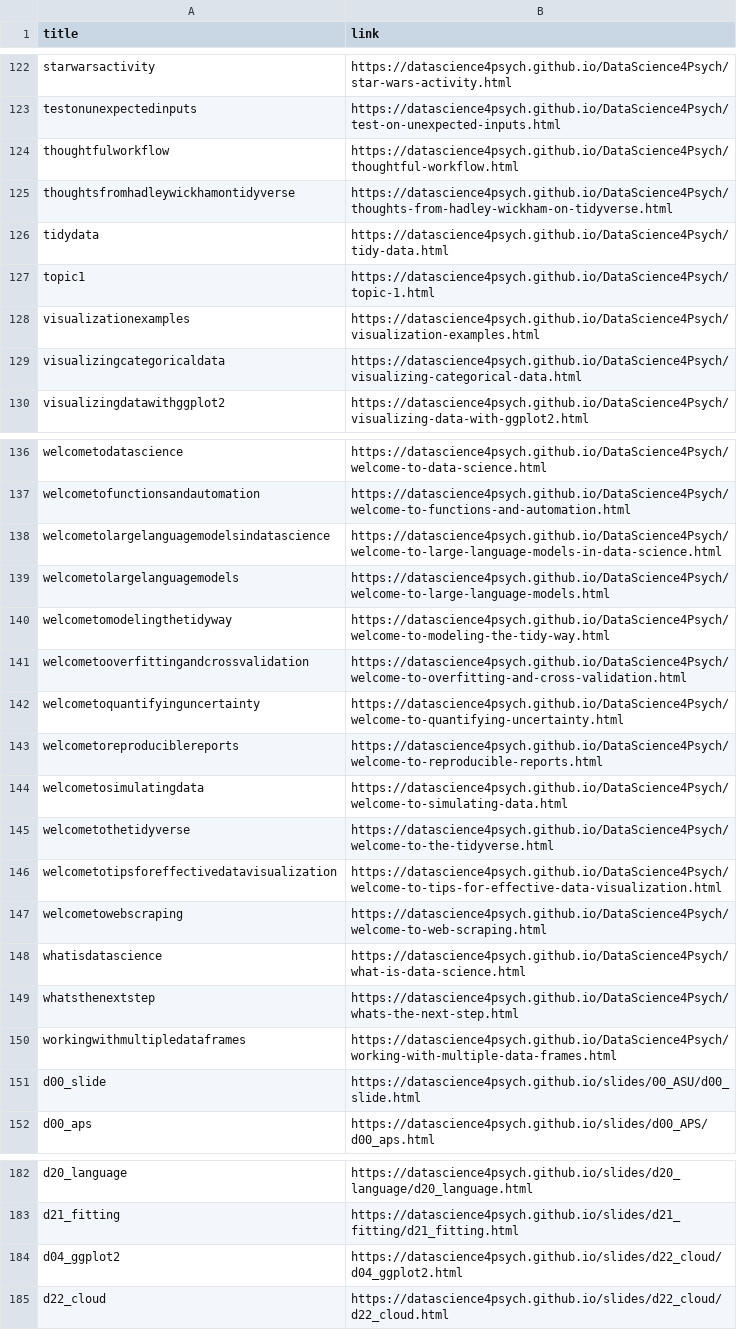
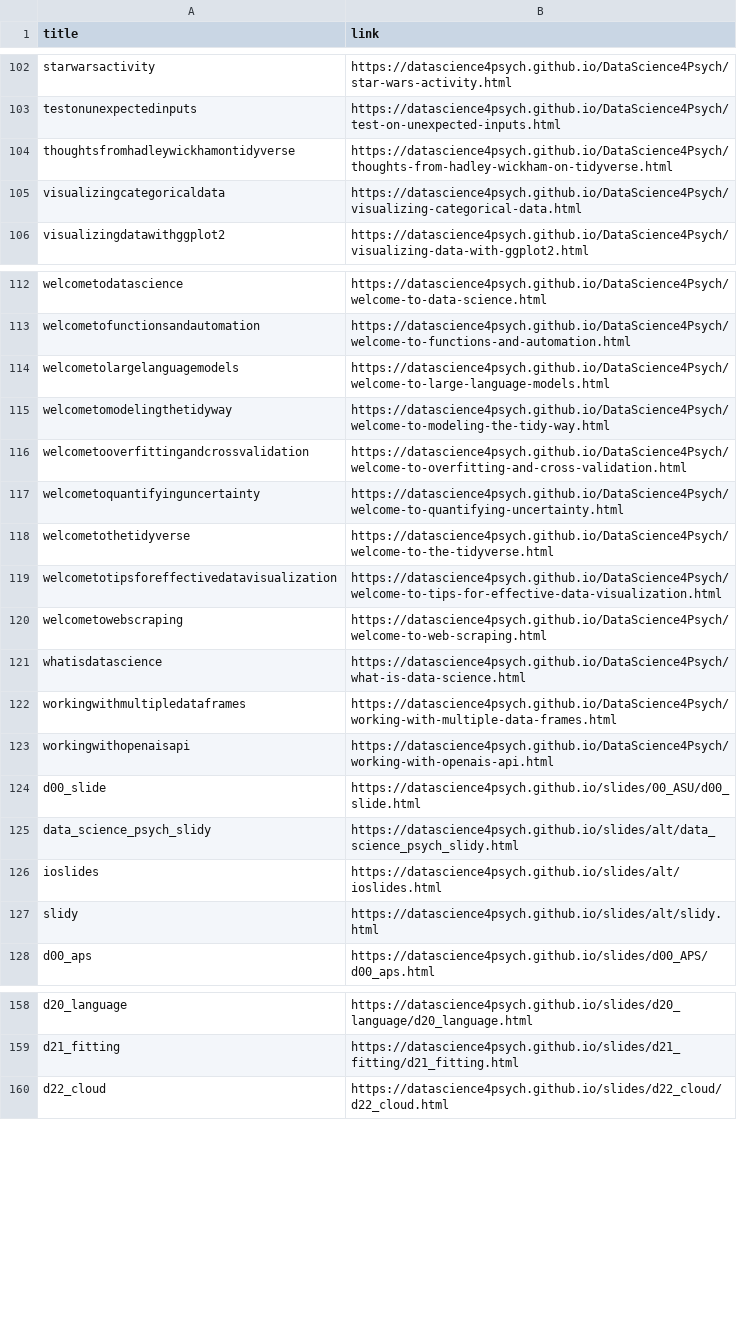
Before and after one commit to DataScience4Psych/DataScience4Psych, a CSV file: admin/csv/ds4p_urls.csv, drawn as a sheet; only a part is shown, gaps mark what is left out; the diff covers the shown part only.

```diff
--- a/admin/csv/ds4p_urls.csv
+++ b/admin/csv/ds4p_urls.csv
@@ -123,7 +103,3 @@ starwarsactivity,https://datascience4psych.github.io/DataScience4Psych/star-wars
 testonunexpectedinputs,https://datascience4psych.github.io/DataScience4Psych/test-on-unexpected-inputs.html
-thoughtfulworkflow,https://datascience4psych.github.io/DataScience4Psych/thoughtful-workflow.html
 thoughtsfromhadleywickhamontidyverse,https://datascience4psych.github.io/DataScience4Psych/thoughts-from-hadley-wickham-on-tidyverse.html
-tidydata,https://datascience4psych.github.io/DataScience4Psych/tidy-data.html
-topic1,https://datascience4psych.github.io/DataScience4Psych/topic-1.html
-visualizationexamples,https://datascience4psych.github.io/DataScience4Psych/visualization-examples.html
 visualizingcategoricaldata,https://datascience4psych.github.io/DataScience4Psych/visualizing-categorical-data.html
@@ -137,3 +113,2 @@ welcometodatascience,https://datascience4psych.github.io/DataScience4Psych/welco
 welcometofunctionsandautomation,https://datascience4psych.github.io/DataScience4Psych/welcome-to-functions-and-automation.html
-welcometolargelanguagemodelsindatascience,https://datascience4psych.github.io/DataScience4Psych/welcome-to-large-language-models-in-data-science.html
 welcometolargelanguagemodels,https://datascience4psych.github.io/DataScience4Psych/welcome-to-large-language-models.html
@@ -142,4 +117,2 @@ welcometooverfittingandcrossvalidation,https://datascience4psych.github.io/DataS
 welcometoquantifyinguncertainty,https://datascience4psych.github.io/DataScience4Psych/welcome-to-quantifying-uncertainty.html
-welcometoreproduciblereports,https://datascience4psych.github.io/DataScience4Psych/welcome-to-reproducible-reports.html
-welcometosimulatingdata,https://datascience4psych.github.io/DataScience4Psych/welcome-to-simulating-data.html
 welcometothetidyverse,https://datascience4psych.github.io/DataScience4Psych/welcome-to-the-tidyverse.html
@@ -148,5 +121,8 @@ welcometowebscraping,https://datascience4psych.github.io/DataScience4Psych/welco
 whatisdatascience,https://datascience4psych.github.io/DataScience4Psych/what-is-data-science.html
-whatsthenextstep,https://datascience4psych.github.io/DataScience4Psych/whats-the-next-step.html
 workingwithmultipledataframes,https://datascience4psych.github.io/DataScience4Psych/working-with-multiple-data-frames.html
+workingwithopenaisapi,https://datascience4psych.github.io/DataScience4Psych/working-with-openais-api.html
 d00_slide,https://datascience4psych.github.io/slides/00_ASU/d00_slide.html
+data_science_psych_slidy,https://datascience4psych.github.io/slides/alt/data_science_psych_slidy.html
+ioslides,https://datascience4psych.github.io/slides/alt/ioslides.html
+slidy,https://datascience4psych.github.io/slides/alt/slidy.html
 d00_aps,https://datascience4psych.github.io/slides/d00_APS/d00_aps.html
@@ -183,3 +159,2 @@ d20_language,https://datascience4psych.github.io/slides/d20_language/d20_languag
 d21_fitting,https://datascience4psych.github.io/slides/d21_fitting/d21_fitting.html
-d04_ggplot2,https://datascience4psych.github.io/slides/d22_cloud/d04_ggplot2.html
 d22_cloud,https://datascience4psych.github.io/slides/d22_cloud/d22_cloud.html
```
Also changed, not shown: 7 added rows and 26 removed rows elsewhere in this file, 1 other file.
